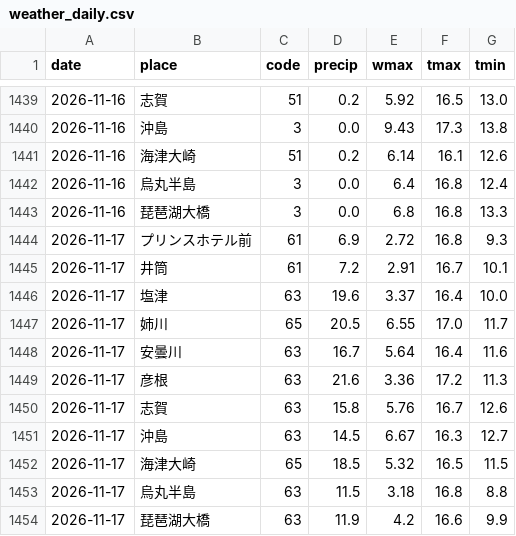
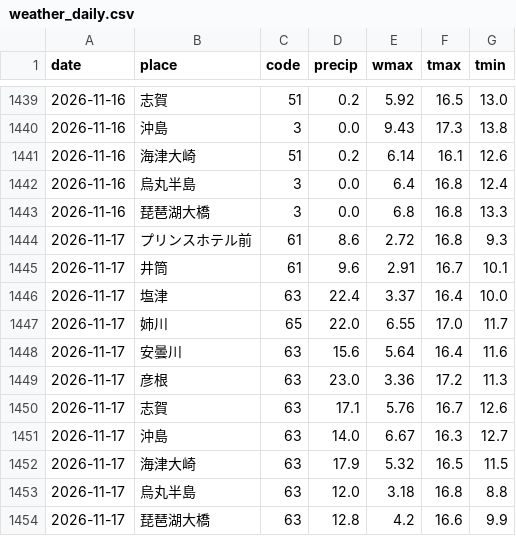
Before and after one commit to biwafishing/biwako-opendata, a CSV file: data/weather_daily.csv, drawn as a sheet; only a part is shown, gaps mark what is left out.

```diff
--- a/data/weather_daily.csv
+++ b/data/weather_daily.csv
@@ -1443,12 +1443,12 @@ date,place,code,precip,wmax,tmax,tmin
 2026-11-16,琵琶湖大橋,3,0.0,6.8,16.8,13.3
-2026-11-17,プリンスホテル前,61,6.9,2.72,16.8,9.3
-2026-11-17,井筒,61,7.2,2.91,16.7,10.1
-2026-11-17,塩津,63,19.6,3.37,16.4,10.0
-2026-11-17,姉川,65,20.5,6.55,17.0,11.7
-2026-11-17,安曇川,63,16.7,5.64,16.4,11.6
-2026-11-17,彦根,63,21.6,3.36,17.2,11.3
-2026-11-17,志賀,63,15.8,5.76,16.7,12.6
-2026-11-17,沖島,63,14.5,6.67,16.3,12.7
-2026-11-17,海津大崎,65,18.5,5.32,16.5,11.5
-2026-11-17,烏丸半島,63,11.5,3.18,16.8,8.8
-2026-11-17,琵琶湖大橋,63,11.9,4.2,16.6,9.9
+2026-11-17,プリンスホテル前,61,8.6,2.72,16.8,9.3
+2026-11-17,井筒,61,9.6,2.91,16.7,10.1
+2026-11-17,塩津,63,22.4,3.37,16.4,10.0
+2026-11-17,姉川,65,22.0,6.55,17.0,11.7
+2026-11-17,安曇川,63,15.6,5.64,16.4,11.6
+2026-11-17,彦根,63,23.0,3.36,17.2,11.3
+2026-11-17,志賀,63,17.1,5.76,16.7,12.6
+2026-11-17,沖島,63,14.0,6.67,16.3,12.7
+2026-11-17,海津大崎,63,17.9,5.32,16.5,11.5
+2026-11-17,烏丸半島,63,12.0,3.18,16.8,8.8
+2026-11-17,琵琶湖大橋,63,12.8,4.2,16.6,9.9
```
Also changed, not shown: data/observations.csv, data/rivers.csv, 5 other files.
